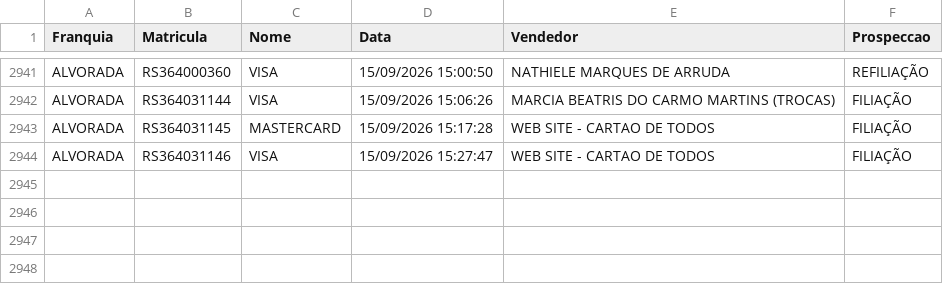
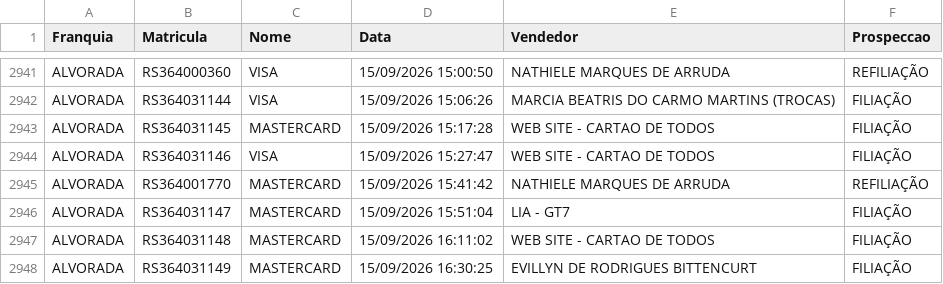
Before and after one commit to matheussouza28/dashboard-vendas-alvorada, a CSV file: data/base_vendas.csv, drawn as a sheet; only a part is shown, gaps mark what is left out.

```diff
--- a/data/base_vendas.csv
+++ b/data/base_vendas.csv
@@ -2944 +2944,5 @@ ALVORADA,RS364031145,MASTERCARD,15/09/2026 15:17:28,WEB SITE - CARTAO DE TODOS,F
 ALVORADA,RS364031146,VISA,15/09/2026 15:27:47,WEB SITE - CARTAO DE TODOS,FILIAÇÃO
+ALVORADA,RS364001770,MASTERCARD,15/09/2026 15:41:42,NATHIELE MARQUES DE ARRUDA,REFILIAÇÃO
+ALVORADA,RS364031147,MASTERCARD,15/09/2026 15:51:04,LIA - GT7,FILIAÇÃO
+ALVORADA,RS364031148,MASTERCARD,15/09/2026 16:11:02,WEB SITE - CARTAO DE TODOS,FILIAÇÃO
+ALVORADA,RS364031149,MASTERCARD,15/09/2026 16:30:25,EVILLYN DE RODRIGUES BITTENCURT,FILIAÇÃO
```
Also changed, not shown: 8 other files.
